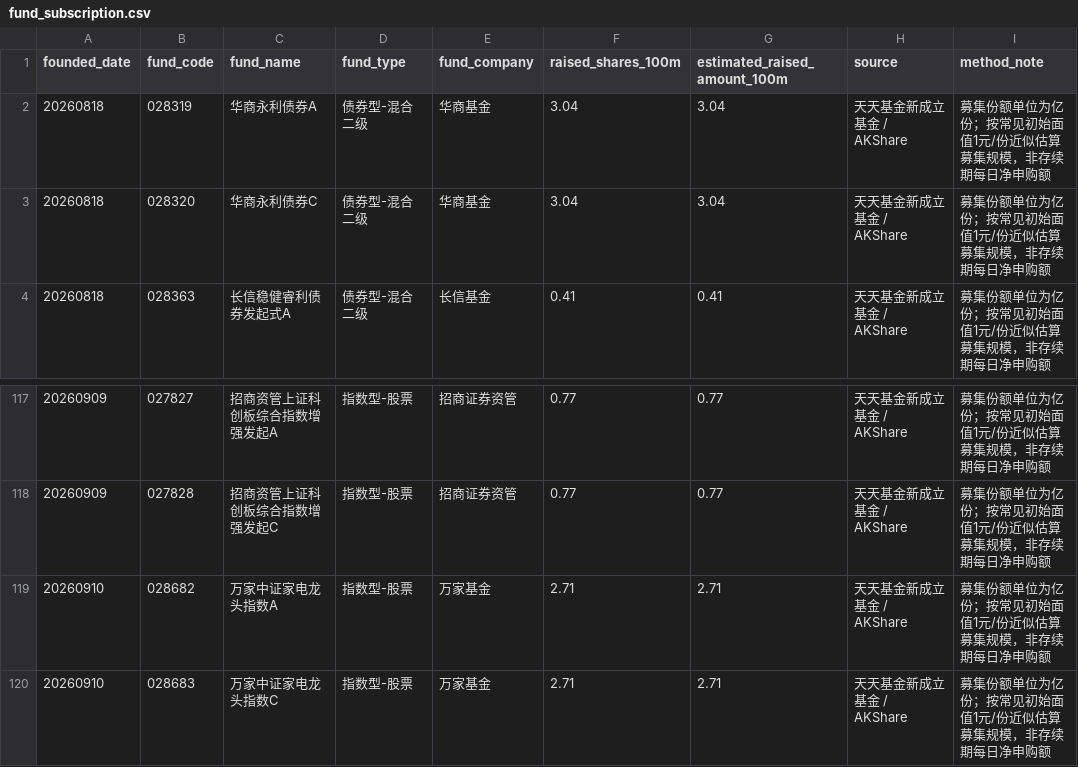
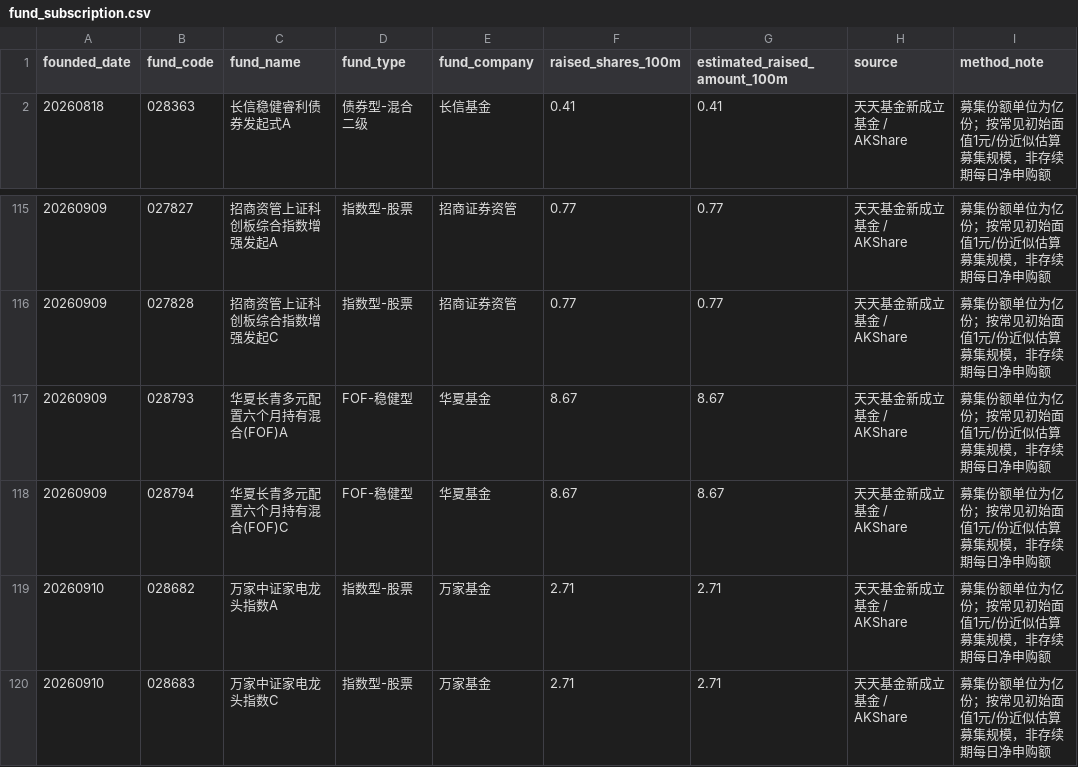
Before and after one commit to littlepeachh/macroscope-dashboard-v52, a CSV file: data/fund_subscription.csv, drawn as a sheet; only a part is shown, gaps mark what is left out; removed rows and columns are numbered as before the commit, all else as after; the diff names each change by its address in the sheet, - before the commit and + after, or states it on an @@ line.

```diff
--- a/data/fund_subscription.csv
+++ b/data/fund_subscription.csv
-row 2: 20260818 | 028319 | 华商永利债券A | 债券型-混合二级 | 华商基金 | 3.04 | 3.04 | 天天基金新成立基金 / AKShare | 募集份额单位为亿份；按常见初始面值1元/份近似估算募集规模，非存续期每日净申购额
-row 3: 20260818 | 028320 | 华商永利债券C | 债券型-混合二级 | 华商基金 | 3.04 | 3.04 | 天天基金新成立基金 / AKShare | 募集份额单位为亿份；按常见初始面值1元/份近似估算募集规模，非存续期每日净申购额
+row 117: 20260909 | 028793 | 华夏长青多元配置六个月持有混合(FOF)A | FOF-稳健型 | 华夏基金 | 8.67 | 8.67 | 天天基金新成立基金 / AKShare | 募集份额单位为亿份；按常见初始面值1元/份近似估算募集规模，非存续期每日净申购额
+row 118: 20260909 | 028794 | 华夏长青多元配置六个月持有混合(FOF)C | FOF-稳健型 | 华夏基金 | 8.67 | 8.67 | 天天基金新成立基金 / AKShare | 募集份额单位为亿份；按常见初始面值1元/份近似估算募集规模，非存续期每日净申购额
```
Also changed, not shown: data/macro.csv, 2 other files.
